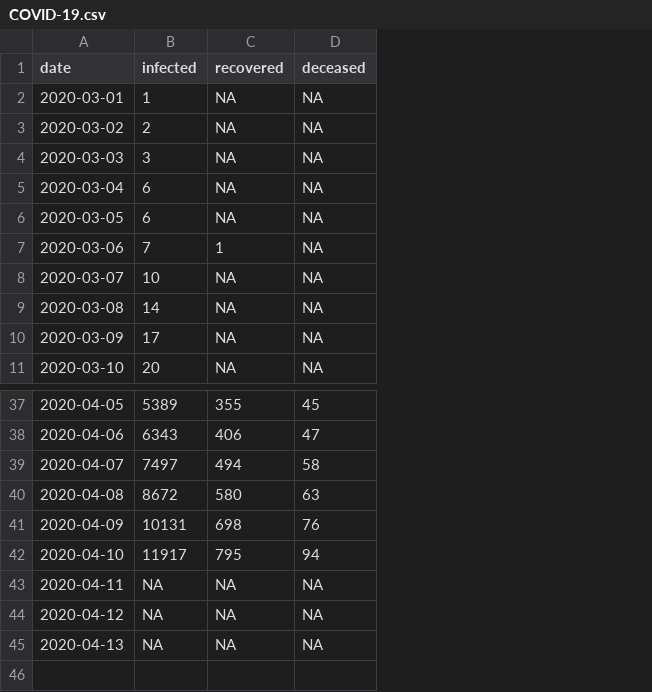
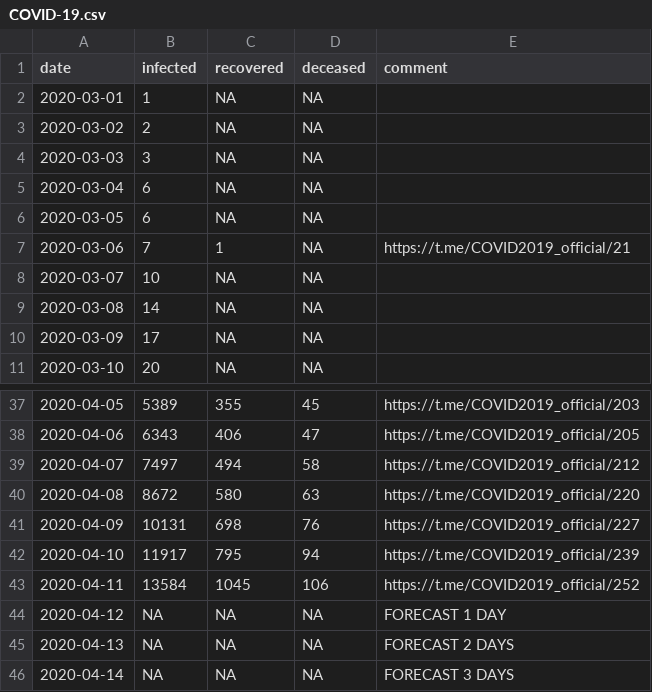
Before and after one commit to timothy-makarov/COVID-19, a CSV file: COVID-19.csv, drawn as a sheet; only a part is shown, gaps mark what is left out; the diff names each change by its address in the sheet, - before the commit and + after, or states it on an @@ line.

Commit message:
Added new data. Implemented new report.

```diff
--- a/COVID-19.csv
+++ b/COVID-19.csv
+column E (comment), row 7: https://t.me/COVID2019_official/21; rows 37-45: https://t.me/COVID2019_official/203 | https://t.me/COVID2019_official/205 | https://t.me/COVID2019_official/212 | https://t.me/COVID2019_official/220 | https://t.me/COVID2019_official/227 | https://t.me/COVID2019_official/239 | https://t.me/COVID2019_official/252 | FORECAST 1 DAY | FORECAST 2 DAYS
-B43 (infected): NA
+B43 (infected): 13584
-C43 (recovered): NA
+C43 (recovered): 1045
-D43 (deceased): NA
+D43 (deceased): 106
+row 46: 2020-04-14 | NA | NA | NA | FORECAST 3 DAYS
```
Also changed, not shown: 4 other files.
